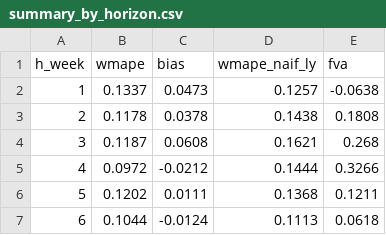
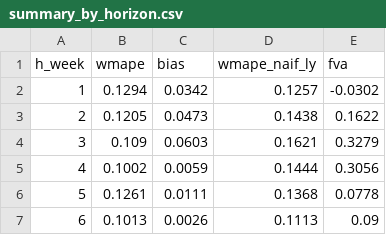
Before and after one commit to AlexPaulien/forecasting-sc, a CSV file: summary_by_horizon.csv, drawn as a sheet.

```diff
--- a/summary_by_horizon.csv
+++ b/summary_by_horizon.csv
@@ -1,7 +1,7 @@
 h_week,wmape,bias,wmape_naif_ly,fva
-1,0.1337,0.0473,0.1257,-0.0638
-2,0.1178,0.0378,0.1438,0.1808
-3,0.1187,0.0608,0.1621,0.268
-4,0.0972,-0.0212,0.1444,0.3266
-5,0.1202,0.0111,0.1368,0.1211
-6,0.1044,-0.0124,0.1113,0.0618
+1,0.1294,0.0342,0.1257,-0.0302
+2,0.1205,0.0473,0.1438,0.1622
+3,0.109,0.0603,0.1621,0.3279
+4,0.1002,0.0059,0.1444,0.3056
+5,0.1261,0.0111,0.1368,0.0778
+6,0.1013,0.0026,0.1113,0.09
```
Also changed, not shown: backtest_detail.csv, feature_importance.csv, 2 other files.
